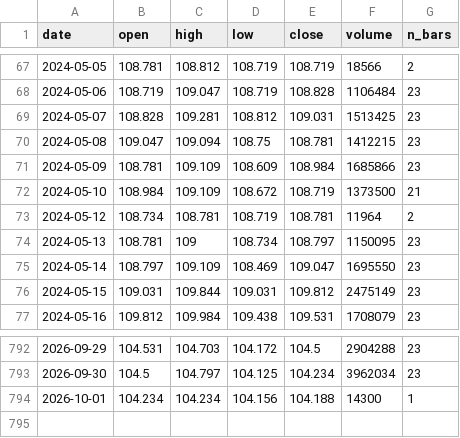
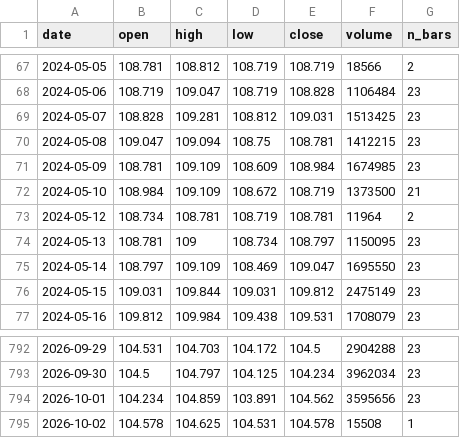
Before and after one commit to olehakengo-svg/fx-ai-trader, a CSV file: data/external/rate_anchor/zn_f_daily.csv, drawn as a sheet; only a part is shown, gaps mark what is left out.

```diff
--- a/data/external/rate_anchor/zn_f_daily.csv
+++ b/data/external/rate_anchor/zn_f_daily.csv
@@ -70,3 +70,3 @@ date,open,high,low,close,volume,n_bars
 2024-05-08,109.047,109.094,108.75,108.781,1412215,23
-2024-05-09,108.781,109.109,108.609,108.984,1685866,23
+2024-05-09,108.781,109.109,108.609,108.984,1674985,23
 2024-05-10,108.984,109.109,108.672,108.719,1373500,21
@@ -793,2 +793,3 @@ date,open,high,low,close,volume,n_bars
 2026-09-30,104.5,104.797,104.125,104.234,3962034,23
-2026-10-01,104.234,104.234,104.156,104.188,14300,1
+2026-10-01,104.234,104.859,103.891,104.562,3595656,23
+2026-10-02,104.578,104.625,104.531,104.578,15508,1
```
Also changed, not shown: data/external/rate_anchor/jgb_yields.csv, data/external/rate_anchor/us_treasury_yields.csv, 2 other files.
